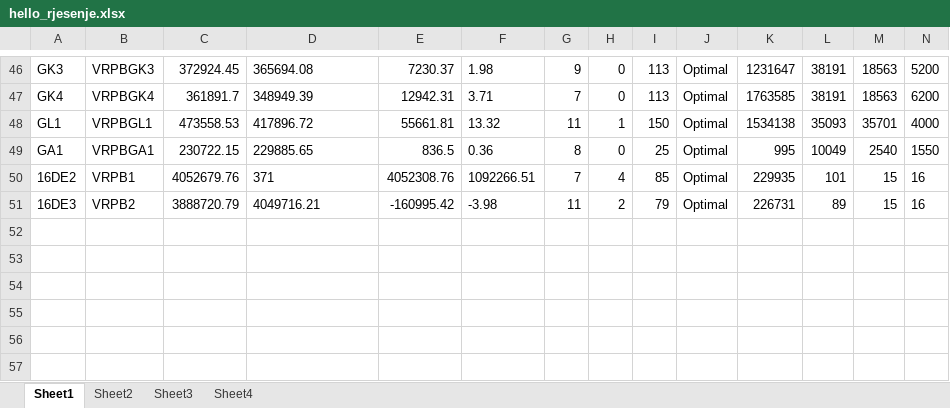
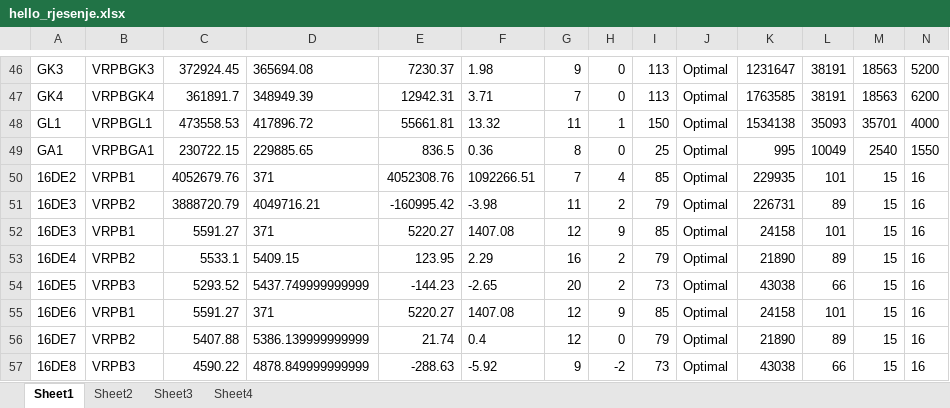
Before and after one commit to vladopopovicslike-cloud/rutiranje, an Excel workbook: data/hello_rjesenje.xlsx, sheet Sheet1, drawn as a sheet; only a part is shown, gaps mark what is left out; values as stored, in another font and other column widths than the file's, no borders; rows hold the shown columns only; the diff names each change by its address in the sheet, - before the commit and + after, or states it on an @@ line.

```diff
--- a/data/hello_rjesenje.xlsx (sheet Sheet1)
+++ b/data/hello_rjesenje.xlsx (sheet Sheet1)
+row 52: 16DE3 | VRPB1 | 5591.27 | 371 | 5220.27 | 1407.08 | 12 | 9 | 85 | Optimal | 24158 | 101 | 15 | 16
+row 53: 16DE4 | VRPB2 | 5533.1 | 5409.15 | 123.95 | 2.29 | 16 | 2 | 79 | Optimal | 21890 | 89 | 15 | 16
+row 54: 16DE5 | VRPB3 | 5293.52 | 5437.749999999999 | -144.23 | -2.65 | 20 | 2 | 73 | Optimal | 43038 | 66 | 15 | 16
+row 55: 16DE6 | VRPB1 | 5591.27 | 371 | 5220.27 | 1407.08 | 12 | 9 | 85 | Optimal | 24158 | 101 | 15 | 16
+row 56: 16DE7 | VRPB2 | 5407.88 | 5386.139999999999 | 21.74 | 0.4 | 12 | 0 | 79 | Optimal | 21890 | 89 | 15 | 16
+row 57: 16DE8 | VRPB3 | 4590.22 | 4878.849999999999 | -288.63 | -5.92 | 9 | -2 | 73 | Optimal | 43038 | 66 | 15 | 16
```
Also changed, not shown: sheet Sheet3, sheet Sheet2, sheet Sheet4, 8 other files.
